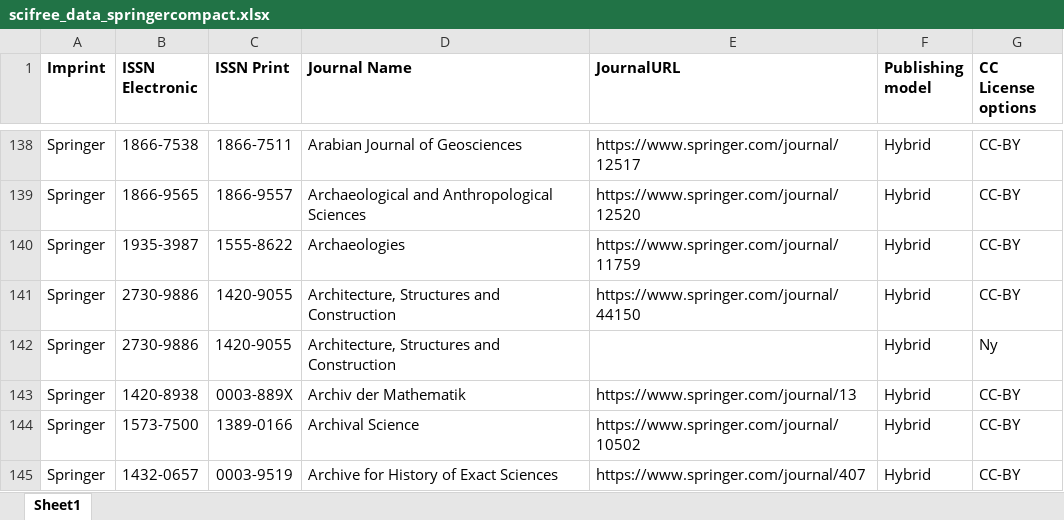
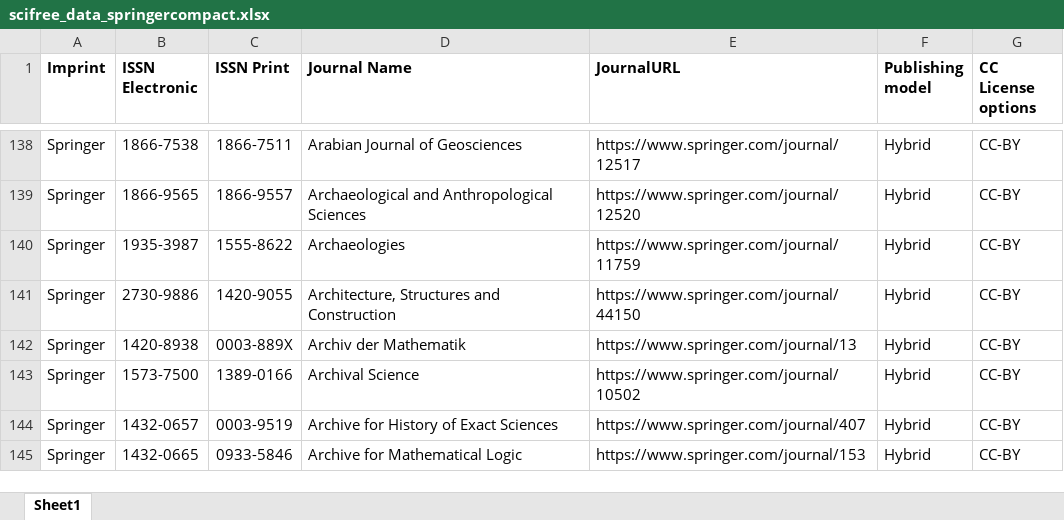
Before and after one commit to Kungbib/oa-tskr, an Excel workbook: Bibsam_tidskriftslistor/scifree_data_springercompact.xlsx, sheet Sheet1, drawn as a sheet; only a part is shown, gaps mark what is left out; the shorter side is filled out with more unchanged rows; values as stored, in another font and other column widths than the file's, no borders; conditional formats and table styles not drawn; the diff names each change by its address in the sheet, - before the commit and + after, or states it on an @@ line.

Commit message:
SpringerCompact, helt ny lista (inga separata ändringar listade)

```diff
--- a/Bibsam_tidskriftslistor/scifree_data_springercompact.xlsx (sheet Sheet1)
+++ b/Bibsam_tidskriftslistor/scifree_data_springercompact.xlsx (sheet Sheet1)
-row 142: Springer | 2730-9886 | 1420-9055 | Architecture, Structures and Construction |  | Hybrid | Ny
```
